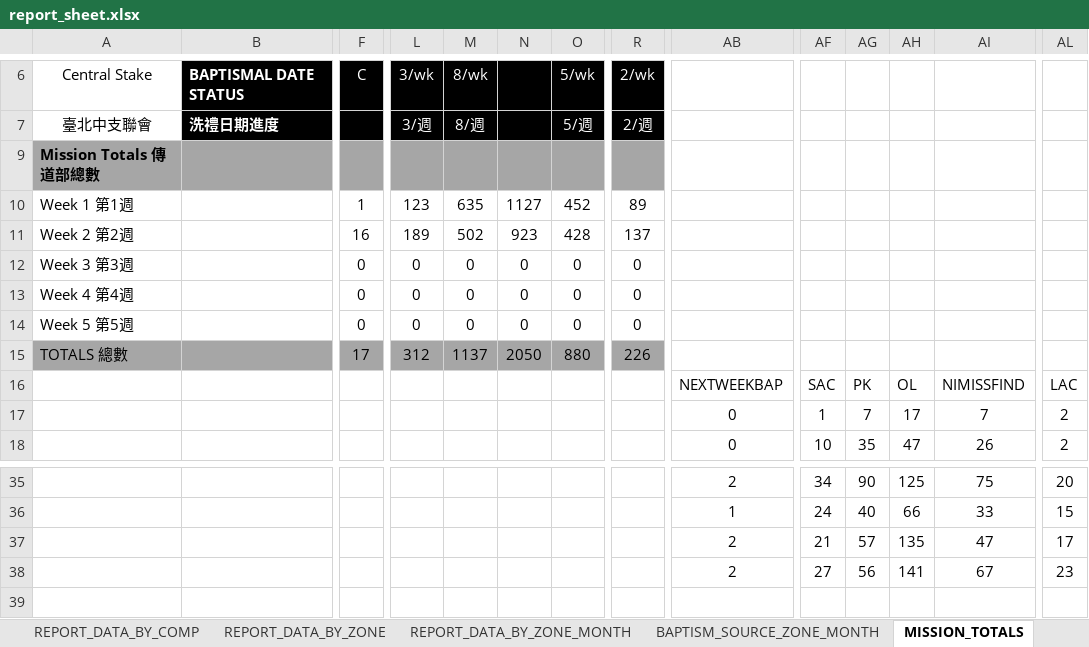
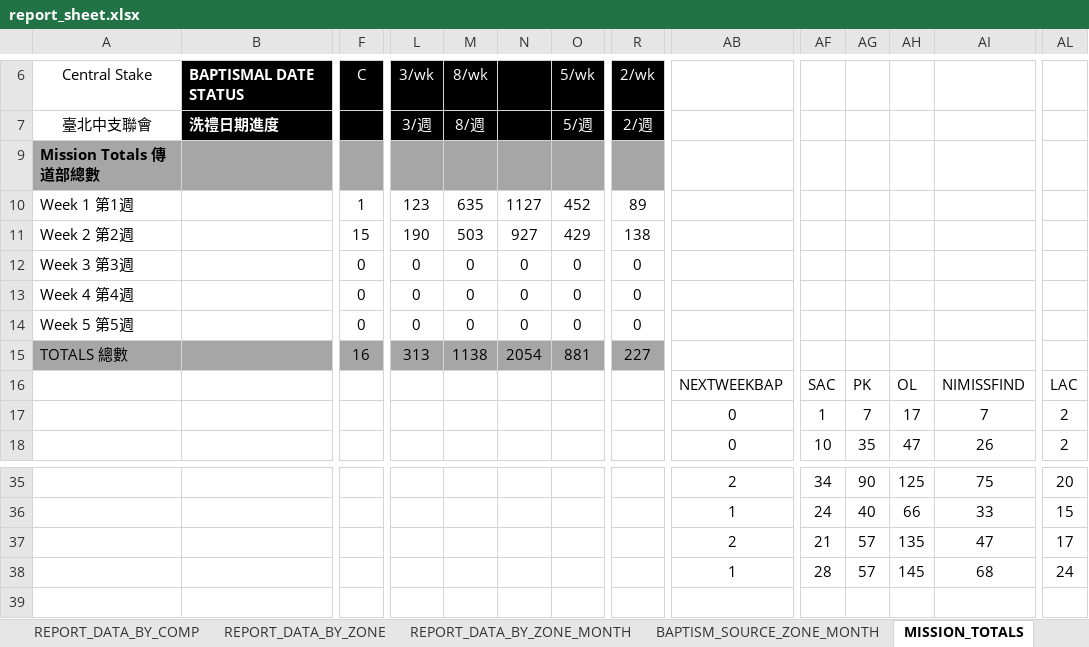
Before and after one commit to taiwantaipeimission/ARPS, an Excel workbook: report/Debug/report_sheet.xlsx, sheet MISSION_TOTALS, drawn as a sheet; only a part is shown, gaps mark what is left out; values as stored, in another font and other column widths than the file's, no borders; the diff names each change by its address in the sheet, - before the commit and + after, or states it on an @@ line.

Commit message:
Add report totals by stake; start changing graphs

```diff
--- a/report/Debug/report_sheet.xlsx (sheet MISSION_TOTALS)
+++ b/report/Debug/report_sheet.xlsx (sheet MISSION_TOTALS)
-F11: 16
+F11: 15
-L11: 189
+L11: 190
-M11: 502
+M11: 503
-N11: 923
+N11: 927
-O11: 428
+O11: 429
-R11: 137
+R11: 138
-F15: 17
+F15: 16
-L15: 312
+L15: 313
-M15: 1137
+M15: 1138
-N15: 2050
+N15: 2054
-O15: 880
+O15: 881
-R15: 226
+R15: 227
-AB38: 2
+AB38: 1
-AF38: 27
+AF38: 28
-AG38: 56
+AG38: 57
-AH38: 141
+AH38: 145
-AI38: 67
+AI38: 68
-AL38: 23
+AL38: 24
```
Also changed, not shown: sheet TAOYUAN_GRAPH_DATA, sheet REPORT_DATA_BY_COMP, sheet TAOYUAN, sheet REPORT_DATA_BY_ZONE, hidden cells, charts or pictures, 24 other files.
